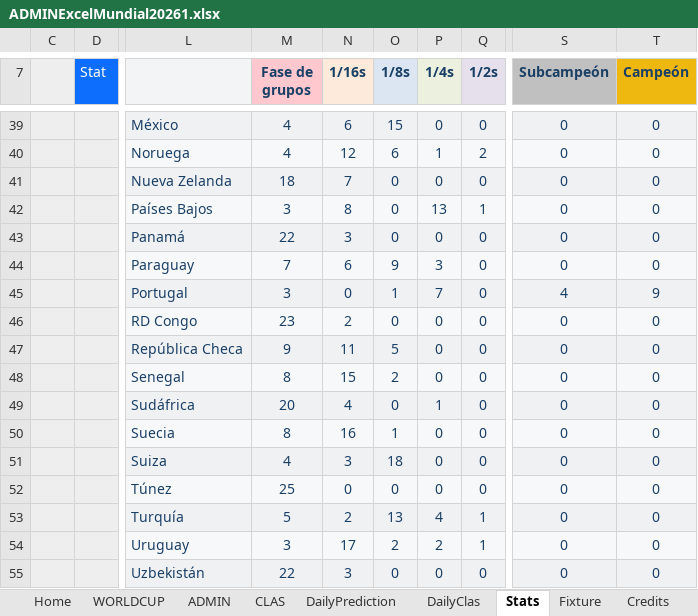
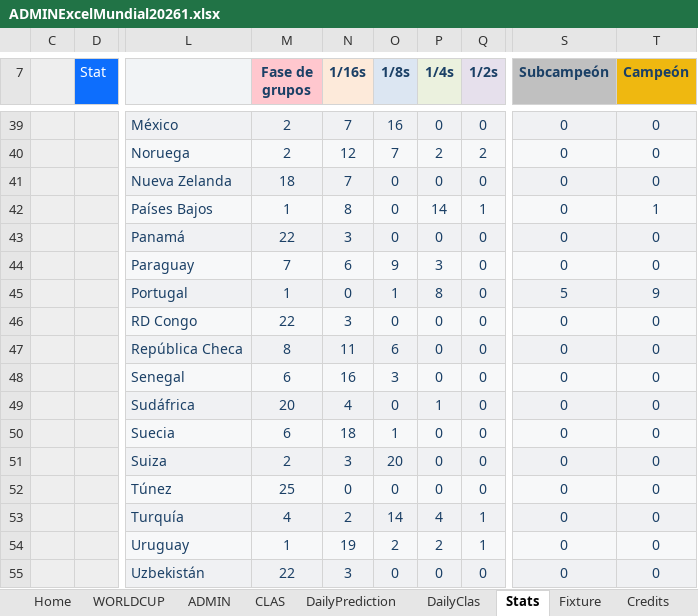
Before and after one commit to KevinPerez2701/Quiniela, an Excel workbook: ADMINExcelMundial20261.xlsx, sheet Stats, drawn as a sheet; only a part is shown, gaps mark what is left out; values as stored, in another font and other column widths than the file's, no borders; charts and pictures and conditional formats not drawn; the diff covers the shown part only; the diff names each change by its address in the sheet, - before the commit and + after, or states it on an @@ line.

```diff
--- a/ADMINExcelMundial20261.xlsx (sheet Stats)
+++ b/ADMINExcelMundial20261.xlsx (sheet Stats)
-M39:M40 (Fase de grupos): 4
+M39:M40 (Fase de grupos): 2
-N39 (1/16s): 6
+N39 (1/16s): 7
-O39 (1/8s): 15
+O39 (1/8s): 16
-O40 (1/8s): 6
+O40 (1/8s): 7
-P40 (1/4s): 1
+P40 (1/4s): 2
-M42 (Fase de grupos): 3
+M42 (Fase de grupos): 1
-P42 (1/4s): 13
+P42 (1/4s): 14
-T42 (Campeón): 0
+T42 (Campeón): 1
-M45 (Fase de grupos): 3
+M45 (Fase de grupos): 1
-P45 (1/4s): 7
+P45 (1/4s): 8
-S45 (Subcampeón): 4
+S45 (Subcampeón): 5
-M46 (Fase de grupos): 23
+M46 (Fase de grupos): 22
-N46 (1/16s): 2
+N46 (1/16s): 3
-M47 (Fase de grupos): 9
+M47 (Fase de grupos): 8
-O47 (1/8s): 5
+O47 (1/8s): 6
-M48 (Fase de grupos): 8
+M48 (Fase de grupos): 6
-N48 (1/16s): 15
+N48 (1/16s): 16
-O48 (1/8s): 2
+O48 (1/8s): 3
-M50 (Fase de grupos): 8
+M50 (Fase de grupos): 6
-N50 (1/16s): 16
+N50 (1/16s): 18
-M51 (Fase de grupos): 4
+M51 (Fase de grupos): 2
-O51 (1/8s): 18
+O51 (1/8s): 20
-M53 (Fase de grupos): 5
+M53 (Fase de grupos): 4
-O53 (1/8s): 13
+O53 (1/8s): 14
-M54 (Fase de grupos): 3
+M54 (Fase de grupos): 1
-N54 (1/16s): 17
+N54 (1/16s): 19
```
Also changed, not shown: 64 edited cells elsewhere in this sheet, sheet ADMIN, sheet DailyPrediction, sheet CLAS, sheet DailyClas, charts or pictures.
